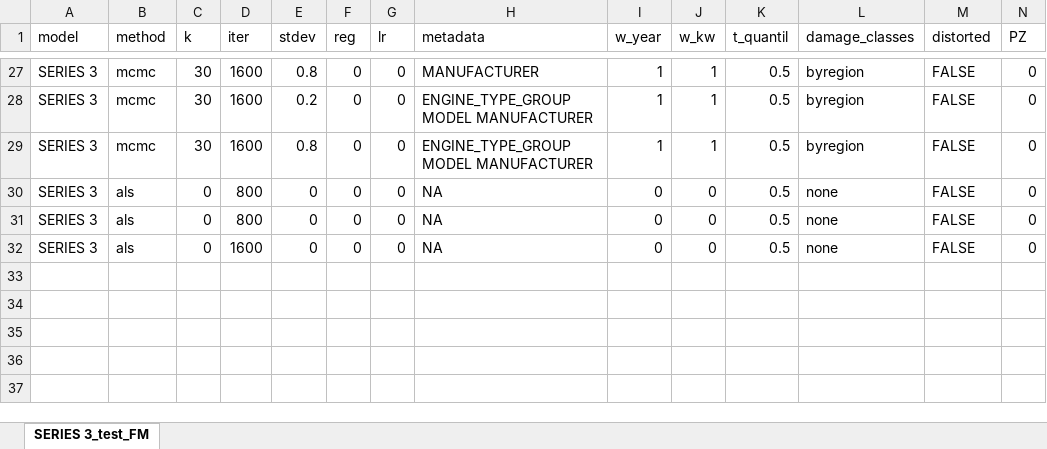
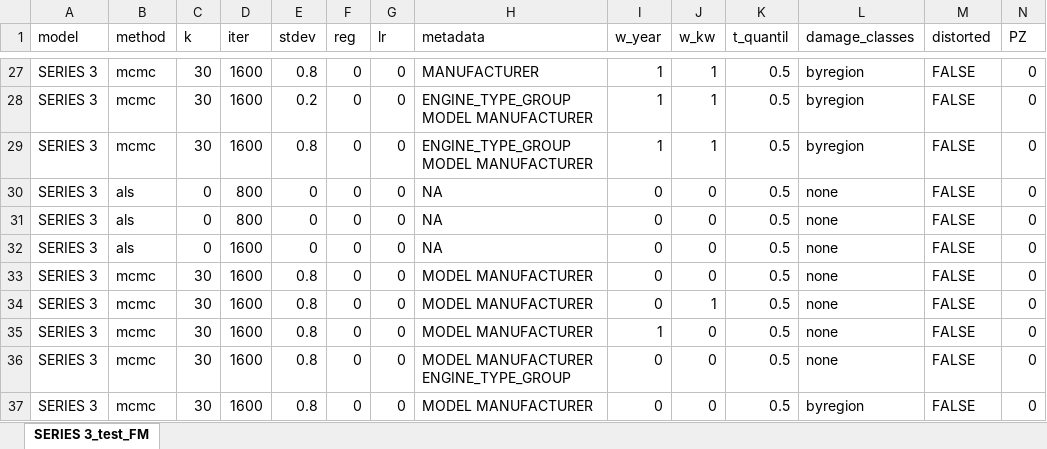
Before and after one commit to chiller87/ao_prediction, an Excel workbook: auswertung/SERIES 3/SERIES 3_test_FM.xlsx, sheet SERIES 3_test_FM, drawn as a sheet; only a part is shown, gaps mark what is left out; values as stored, in another font and other column widths than the file's, no borders; rows hold the shown columns only; the diff names each change by its address in the sheet, - before the commit and + after, or states it on an @@ line.

```diff
--- a/auswertung/SERIES 3/SERIES 3_test_FM.xlsx (sheet SERIES 3_test_FM)
+++ b/auswertung/SERIES 3/SERIES 3_test_FM.xlsx (sheet SERIES 3_test_FM)
+row 33: SERIES 3 | mcmc | 30 | 1600 | 0.8 | 0 | 0 | MODEL MANUFACTURER | 0 | 0 | 0.5 | none | FALSE | 0
+row 34: SERIES 3 | mcmc | 30 | 1600 | 0.8 | 0 | 0 | MODEL MANUFACTURER | 0 | 1 | 0.5 | none | FALSE | 0
+row 35: SERIES 3 | mcmc | 30 | 1600 | 0.8 | 0 | 0 | MODEL MANUFACTURER | 1 | 0 | 0.5 | none | FALSE | 0
+row 36: SERIES 3 | mcmc | 30 | 1600 | 0.8 | 0 | 0 | MODEL MANUFACTURER ENGINE_TYPE_GROUP | 0 | 0 | 0.5 | none | FALSE | 0
+row 37: SERIES 3 | mcmc | 30 | 1600 | 0.8 | 0 | 0 | MODEL MANUFACTURER | 0 | 0 | 0.5 | byregion | FALSE | 0
```
Also changed, not shown: auswertung/ASTRA/ASTRA_test_FM.xlsx, auswertung/C-CLASS/C-CLASS_test_FM.xlsx, 17 other files.
